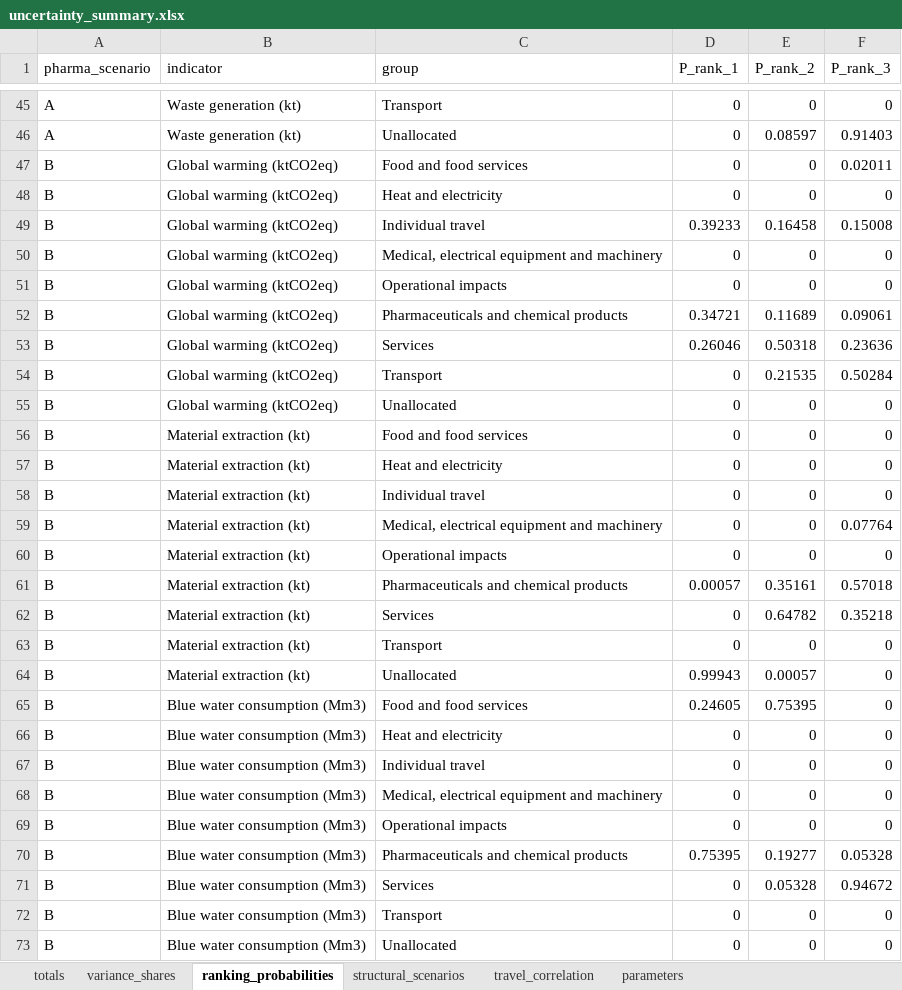
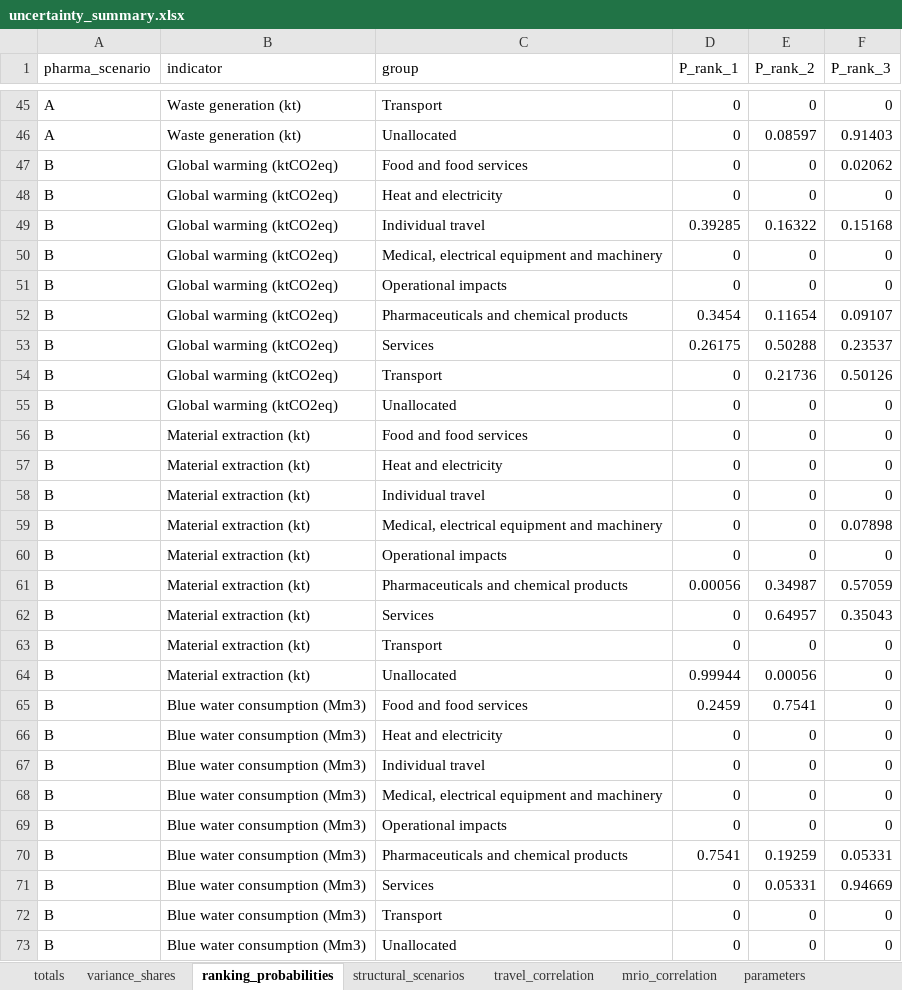
Before and after one commit to Ofir2025/envr-footprint-healthcare-Dk2025, an Excel workbook: data/gold/results/04_uncertainty_lenzen_ieooc/uncertainty_summary.xlsx, sheet ranking_probabilities, drawn as a sheet; only a part is shown, gaps mark what is left out; values as stored, in another font and other column widths than the file's, no borders; the diff covers the shown part only; the diff names each change by its address in the sheet, - before the commit and + after, or states it on an @@ line.

Commit message:
Report the Monte Carlo's correlation assumption as an explicit bound
The MRIO factor was applied as a single shared multiplier across all
contribution groups. That is the perfect-correlation case, and the literature is
clear it must be declared rather than left implicit. Rodrigues et al. (2018,
ES&T 52:7577-7586) measure correlations of 0.63 +/- 0.36 between country
consumption-based accounts and show that assuming independence understates
uncertainty by about half.

The correlation is now a parameter, and three cases are reported:

  rho = 1.00  perfect, study default      CV 7.9%   95% 4,057-5,546
  rho = 0.76  Rodrigues measured median   CV 7.3%   95% 4,114-5,477
  rho = 0.00  independence                CV 5.2%   95% 4,315-5,274

Our default is the widest and cannot understate the interval.

Two further properties are now surfaced rather than left for a referee. Median-1
lognormal multipliers have mean exp(sigma^2/2) > 1, so the simulated mean sits
above the deterministic value by construction - here +0.35%. And first-order
Sobol indices exclude interaction variance; in this additive model they sum to
100.0%, so the decomposition is complete, which we now state explicitly.

Independent corroboration of the calibration: Wood et al. (2019, Sci. Data 6:99)
compare five MRIO databases and report a Danish consumption-based-account
relative standard deviation of 8.8%, naming Denmark as a shipping-driven
outlier. That is a different exercise from a within-model Monte Carlo and lands
within half a percentage point of the 8.35% we calibrate to.

```diff
--- a/data/gold/results/04_uncertainty_lenzen_ieooc/uncertainty_summary.xlsx (sheet ranking_probabilities)
+++ b/data/gold/results/04_uncertainty_lenzen_ieooc/uncertainty_summary.xlsx (sheet ranking_probabilities)
+sheet tab: mrio_correlation
-F47 (P_rank_3): 0.02011
+F47 (P_rank_3): 0.02062
-D49 (P_rank_1): 0.39233
+D49 (P_rank_1): 0.39285
-E49 (P_rank_2): 0.16458
+E49 (P_rank_2): 0.16322
-F49 (P_rank_3): 0.15008
+F49 (P_rank_3): 0.15168
-D52 (P_rank_1): 0.34721
+D52 (P_rank_1): 0.3454
-E52 (P_rank_2): 0.11689
+E52 (P_rank_2): 0.11654
-F52 (P_rank_3): 0.09061
+F52 (P_rank_3): 0.09107
-D53 (P_rank_1): 0.26046
+D53 (P_rank_1): 0.26175
-E53 (P_rank_2): 0.50318
+E53 (P_rank_2): 0.50288
-F53 (P_rank_3): 0.23636
+F53 (P_rank_3): 0.23537
-E54 (P_rank_2): 0.21535
+E54 (P_rank_2): 0.21736
-F54 (P_rank_3): 0.50284
+F54 (P_rank_3): 0.50126
-F59 (P_rank_3): 0.07764
+F59 (P_rank_3): 0.07898
-D61 (P_rank_1): 0.00057
+D61 (P_rank_1): 0.00056
-E61 (P_rank_2): 0.35161
+E61 (P_rank_2): 0.34987
-F61 (P_rank_3): 0.57018
+F61 (P_rank_3): 0.57059
-E62 (P_rank_2): 0.64782
+E62 (P_rank_2): 0.64957
-F62 (P_rank_3): 0.35218
+F62 (P_rank_3): 0.35043
-D64 (P_rank_1): 0.99943
+D64 (P_rank_1): 0.99944
-E64 (P_rank_2): 0.00057
+E64 (P_rank_2): 0.00056
-D65 (P_rank_1): 0.24605
+D65 (P_rank_1): 0.2459
-E65 (P_rank_2): 0.75395
+E65 (P_rank_2): 0.7541
-D70 (P_rank_1): 0.75395
+D70 (P_rank_1): 0.7541
-E70 (P_rank_2): 0.19277
+E70 (P_rank_2): 0.19259
-F70 (P_rank_3): 0.05328
+F70 (P_rank_3): 0.05331
-E71 (P_rank_2): 0.05328
+E71 (P_rank_2): 0.05331
-F71 (P_rank_3): 0.94672
+F71 (P_rank_3): 0.94669
```
Also changed, not shown: 19 edited cells elsewhere in this sheet, sheet totals, 4 other files.
